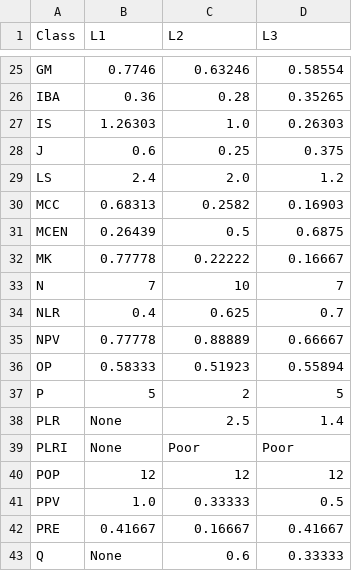
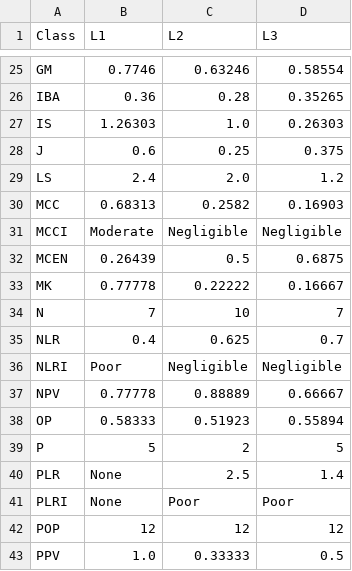
Before and after one commit to sepandhaghighi/pycm, a CSV file: Document/Document_Files/cm1.csv, drawn as a sheet; only a part is shown, gaps mark what is left out; the shorter side is filled out with more unchanged rows.

Commit message:
doc : Document updated for version 2.2

```diff
--- a/Document/Document_Files/cm1.csv
+++ b/Document/Document_Files/cm1.csv
@@ -30,2 +30,3 @@ LS,2.4,2.0,1.2
 MCC,0.68313,0.2582,0.16903
+MCCI,Moderate,Negligible,Negligible
 MCEN,0.26439,0.5,0.6875
@@ -34,2 +35,3 @@ N,7,10,7
 NLR,0.4,0.625,0.7
+NLRI,Poor,Negligible,Negligible
 NPV,0.77778,0.88889,0.66667
```
Also changed, not shown: Otherfiles/test.csv, 25 other files.
